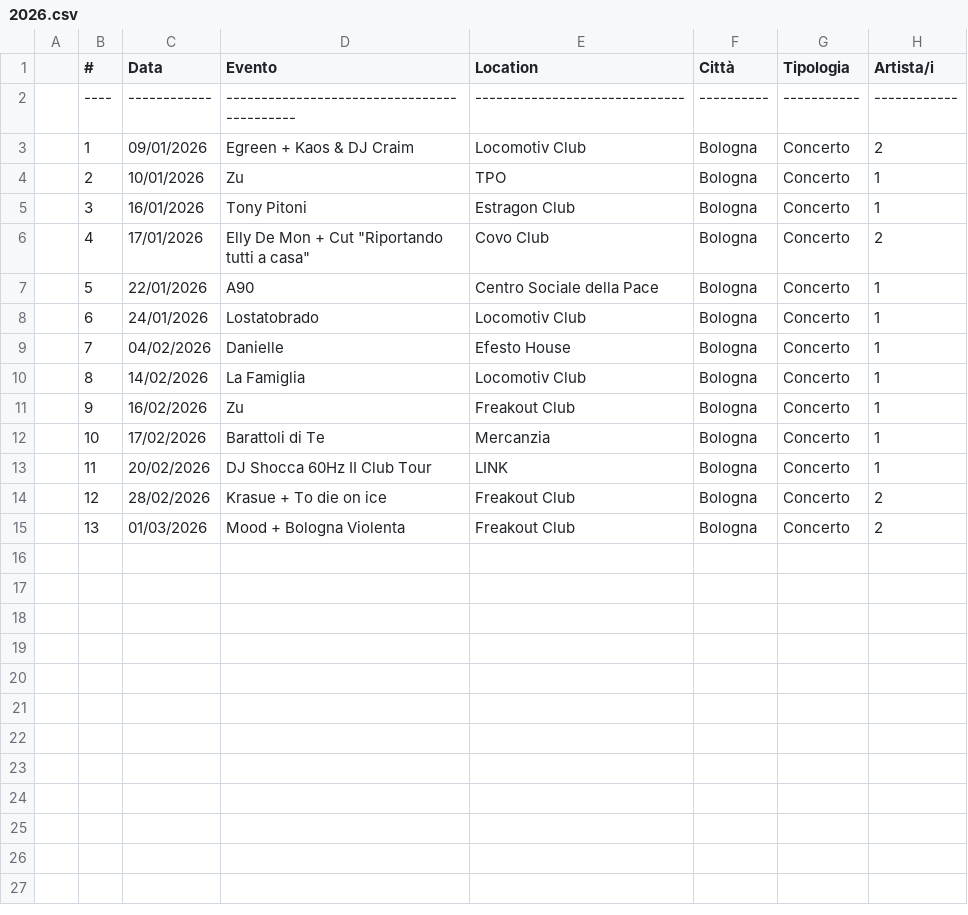
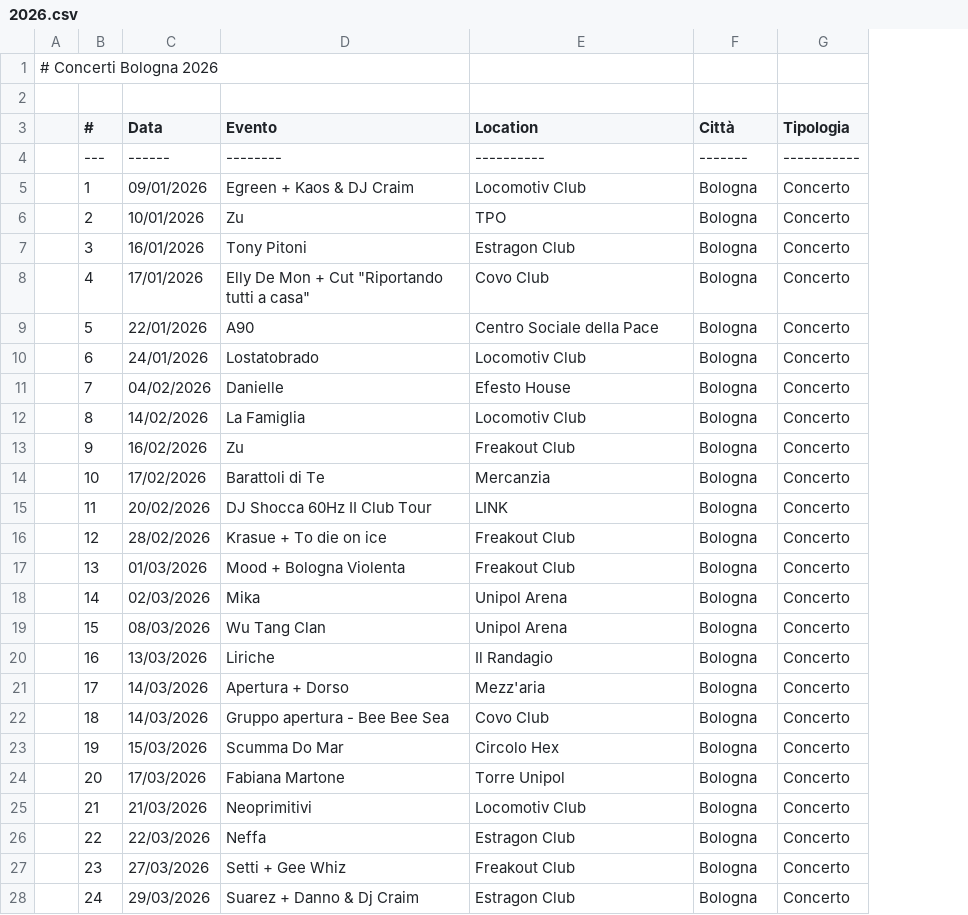
Before and after one commit to fabioviggiano/musica, a CSV file: concerti/storico-database/2026.csv, drawn as a sheet; removed rows and columns are numbered as before the commit, all else as after; the diff names each change by its address in the sheet, - before the commit and + after, or states it on an @@ line.

Commit message:
Update 2026 concert schedule with new entries
Added additional concert entries for Bologna in 2026.

```diff
--- a/concerti/storico-database/2026.csv
+++ b/concerti/storico-database/2026.csv
-column A, empty
+column A, empty
-column H (Artista/i), rows 3-15: 2 | 1 | 1 | 2 | 1 | 1 | 1 | 1 | 1 | 1 | 1 | 2 | 2
+row 1: # Concerti Bologna 2026
+row 2: (empty)
-row 2:  | ---- | ------------ | ------------------------------------------- | ------------------------------ | ---------- | ----------- | ------------
+row 4:  | --- | ------ | -------- | ---------- | ------- | -----------
+row 18:  | 14 | 02/03/2026 | Mika | Unipol Arena | Bologna | Concerto
+row 19:  | 15 | 08/03/2026 | Wu Tang Clan | Unipol Arena | Bologna | Concerto
+row 20:  | 16 | 13/03/2026 | Liriche | Il Randagio | Bologna | Concerto
+row 21:  | 17 | 14/03/2026 | Apertura + Dorso | Mezz'aria | Bologna | Concerto
+row 22:  | 18 | 14/03/2026 | Gruppo apertura - Bee Bee Sea | Covo Club | Bologna | Concerto
+row 23:  | 19 | 15/03/2026 | Scumma Do Mar | Circolo Hex | Bologna | Concerto
+row 24:  | 20 | 17/03/2026 | Fabiana Martone | Torre Unipol | Bologna | Concerto
+row 25:  | 21 | 21/03/2026 | Neoprimitivi | Locomotiv Club | Bologna | Concerto
+row 26:  | 22 | 22/03/2026 | Neffa | Estragon Club | Bologna | Concerto
+row 27:  | 23 | 27/03/2026 | Setti + Gee Whiz | Freakout Club | Bologna | Concerto
+row 28:  | 24 | 29/03/2026 | Suarez + Danno & Dj Craim | Estragon Club | Bologna | Concerto
```
